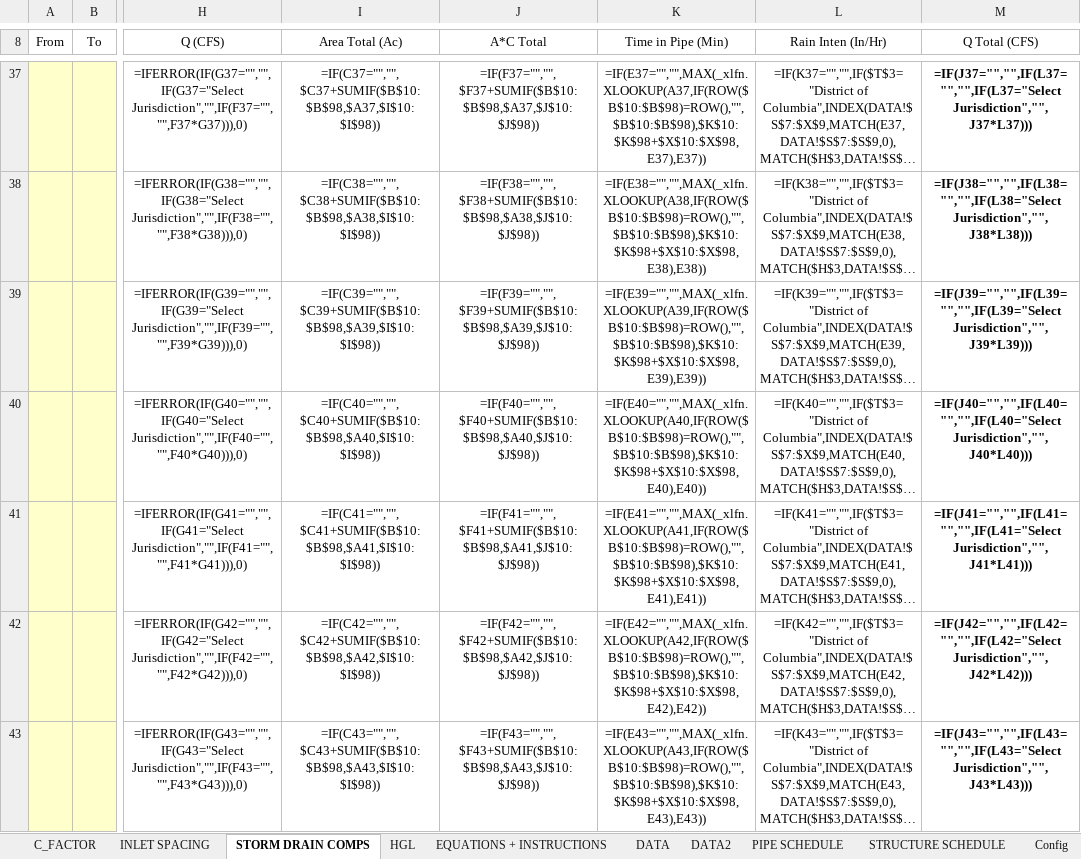
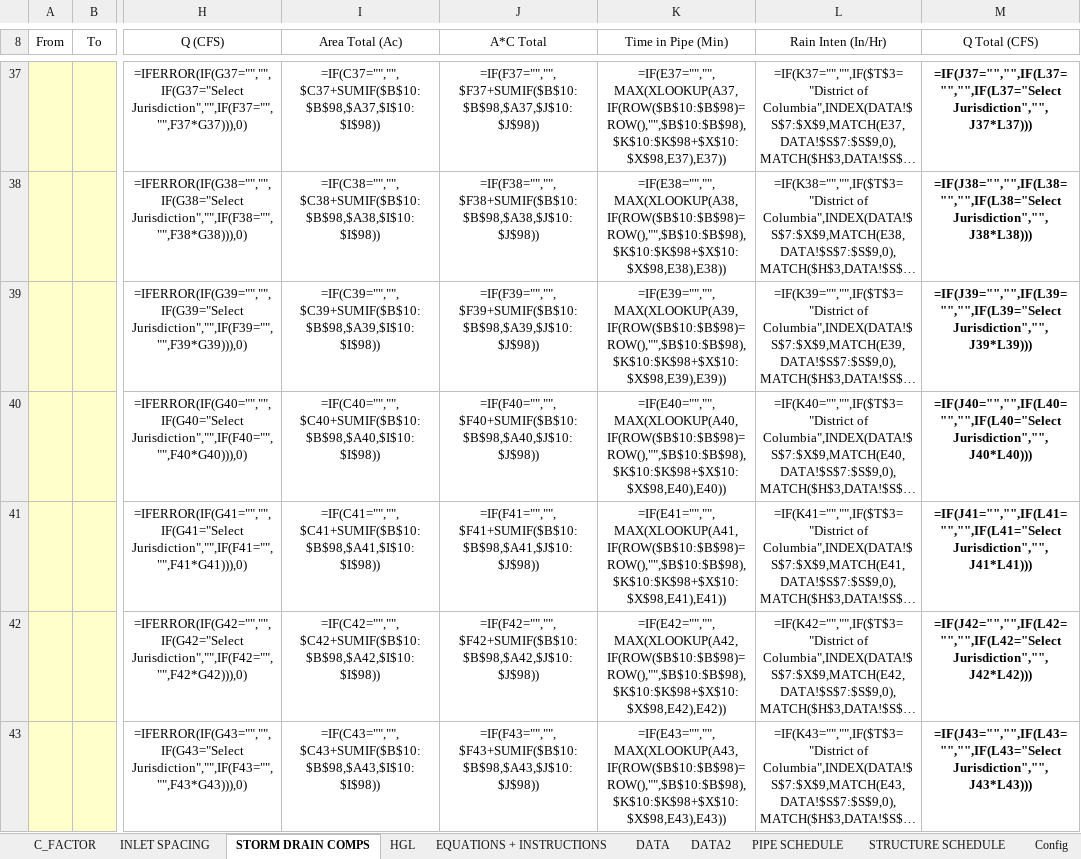
Before and after one commit to khnguyen88/SD-HH-calculator-vc-v1, an Excel workbook: docs/template_golden.xlsx, sheet STORM DRAIN COMPS, drawn as a sheet; only a part is shown, gaps mark what is left out; long unchanged cells end in …; values as stored, in another font and other column widths than the file's, no borders; formulas without a stored value are shown as written; conditional formats and table styles not drawn; the diff covers the shown part only; the diff names each change by its address in the sheet, - before the commit and + after, or states it on an @@ line.

```diff
--- a/docs/template_golden.xlsx (sheet STORM DRAIN COMPS)
+++ b/docs/template_golden.xlsx (sheet STORM DRAIN COMPS)
-K37 (Time in Pipe (Min)): =IF(E37="","",MAX(_xlfn.XLOOKUP(A37,IF(ROW($B$10:$B$98)=ROW(),"",$B$10:$B$98),$K$10:$K$98+$X$10:$X$98,E37),E37))
+K37 (Time in Pipe (Min)): =IF(E37="","",MAX(XLOOKUP(A37,IF(ROW($B$10:$B$98)=ROW(),"",$B$10:$B$98),$K$10:$K$98+$X$10:$X$98,E37),E37))
-K38 (Time in Pipe (Min)): =IF(E38="","",MAX(_xlfn.XLOOKUP(A38,IF(ROW($B$10:$B$98)=ROW(),"",$B$10:$B$98),$K$10:$K$98+$X$10:$X$98,E38),E38))
+K38 (Time in Pipe (Min)): =IF(E38="","",MAX(XLOOKUP(A38,IF(ROW($B$10:$B$98)=ROW(),"",$B$10:$B$98),$K$10:$K$98+$X$10:$X$98,E38),E38))
-K39 (Time in Pipe (Min)): =IF(E39="","",MAX(_xlfn.XLOOKUP(A39,IF(ROW($B$10:$B$98)=ROW(),"",$B$10:$B$98),$K$10:$K$98+$X$10:$X$98,E39),E39))
+K39 (Time in Pipe (Min)): =IF(E39="","",MAX(XLOOKUP(A39,IF(ROW($B$10:$B$98)=ROW(),"",$B$10:$B$98),$K$10:$K$98+$X$10:$X$98,E39),E39))
-K40 (Time in Pipe (Min)): =IF(E40="","",MAX(_xlfn.XLOOKUP(A40,IF(ROW($B$10:$B$98)=ROW(),"",$B$10:$B$98),$K$10:$K$98+$X$10:$X$98,E40),E40))
+K40 (Time in Pipe (Min)): =IF(E40="","",MAX(XLOOKUP(A40,IF(ROW($B$10:$B$98)=ROW(),"",$B$10:$B$98),$K$10:$K$98+$X$10:$X$98,E40),E40))
-K41 (Time in Pipe (Min)): =IF(E41="","",MAX(_xlfn.XLOOKUP(A41,IF(ROW($B$10:$B$98)=ROW(),"",$B$10:$B$98),$K$10:$K$98+$X$10:$X$98,E41),E41))
+K41 (Time in Pipe (Min)): =IF(E41="","",MAX(XLOOKUP(A41,IF(ROW($B$10:$B$98)=ROW(),"",$B$10:$B$98),$K$10:$K$98+$X$10:$X$98,E41),E41))
-K42 (Time in Pipe (Min)): =IF(E42="","",MAX(_xlfn.XLOOKUP(A42,IF(ROW($B$10:$B$98)=ROW(),"",$B$10:$B$98),$K$10:$K$98+$X$10:$X$98,E42),E42))
+K42 (Time in Pipe (Min)): =IF(E42="","",MAX(XLOOKUP(A42,IF(ROW($B$10:$B$98)=ROW(),"",$B$10:$B$98),$K$10:$K$98+$X$10:$X$98,E42),E42))
-K43 (Time in Pipe (Min)): =IF(E43="","",MAX(_xlfn.XLOOKUP(A43,IF(ROW($B$10:$B$98)=ROW(),"",$B$10:$B$98),$K$10:$K$98+$X$10:$X$98,E43),E43))
+K43 (Time in Pipe (Min)): =IF(E43="","",MAX(XLOOKUP(A43,IF(ROW($B$10:$B$98)=ROW(),"",$B$10:$B$98),$K$10:$K$98+$X$10:$X$98,E43),E43))
```
Also changed, not shown: 82 edited cells elsewhere in this sheet, sheet INLET SPACING, sheet DATA2, docs/template_wip_new.xlsx, 4 other files.
